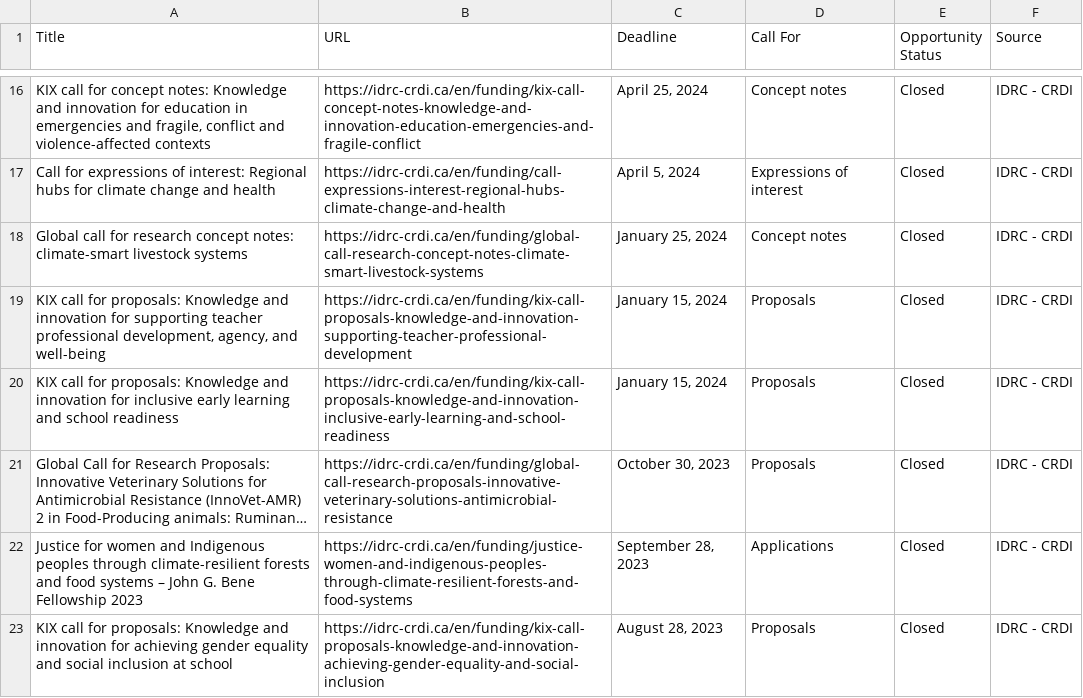
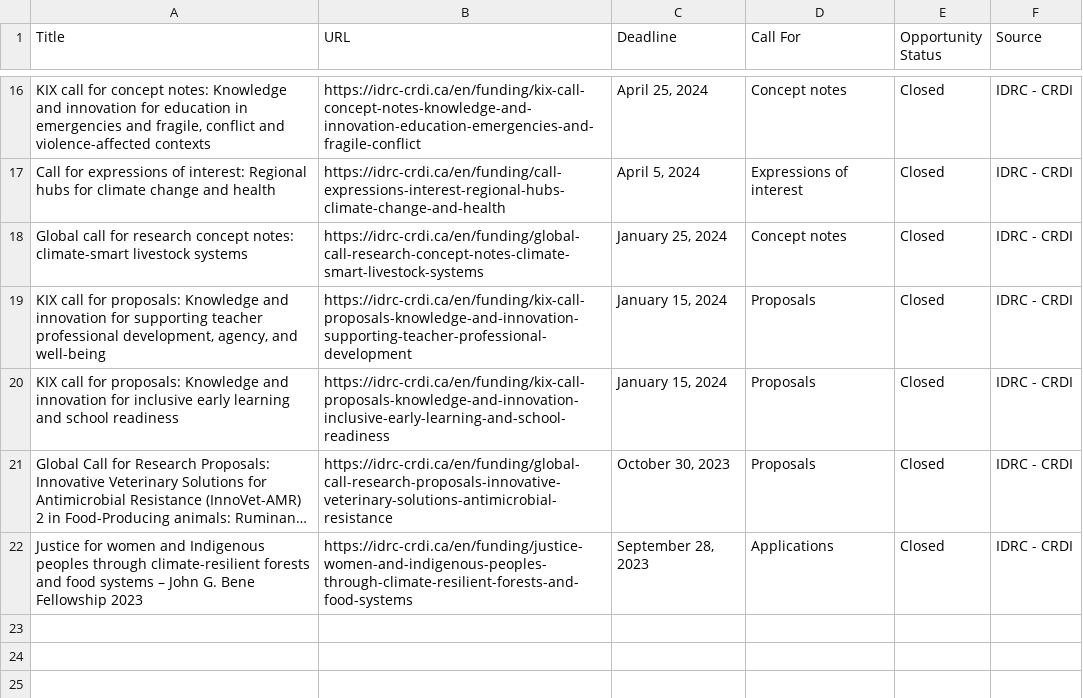
Before and after one commit to Adeben33/idrc-funding-scraper, a CSV file: idrc_funding_opportunities_detailed.csv, drawn as a sheet; only a part is shown, gaps mark what is left out; long unchanged cells end in …; the diff names each change by its address in the sheet, - before the commit and + after, or states it on an @@ line.

```diff
--- a/idrc_funding_opportunities_detailed.csv
+++ b/idrc_funding_opportunities_detailed.csv
-row 23: KIX call for proposals: Knowledge and innovation for achieving gender equality and social inclusion at school | https://idrc-crdi.ca/en/funding/kix-call-proposals-knowledge-and-innovation-achieving-gender-equality-and-social-inclusion | August 28, 2023 | Proposals | Closed | IDRC - CRDI
```
Also changed, not shown: 1 other file.
